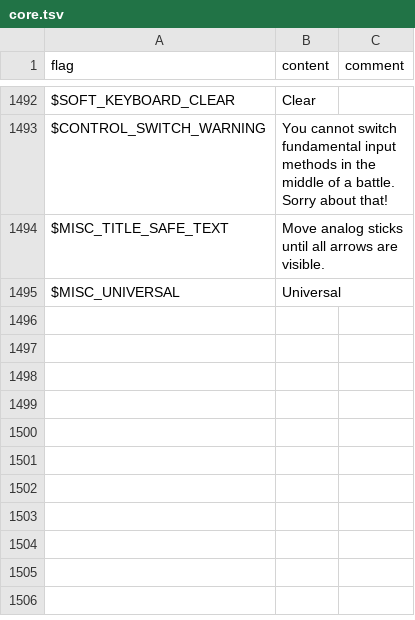
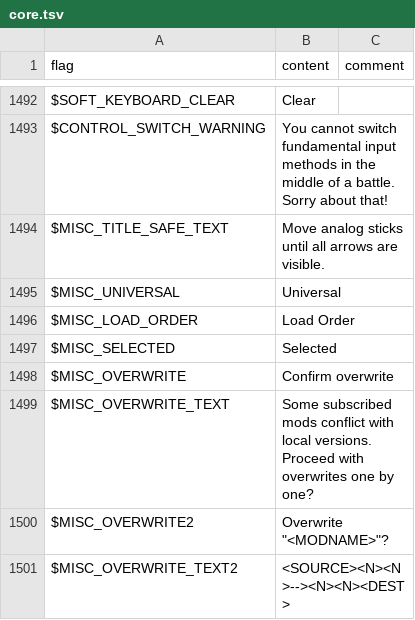
Before and after one commit to larsiusprime/defendersquest-loc, a TSV file: dq1_dx/en-US/core.tsv, drawn as a sheet; only a part is shown, gaps mark what is left out; the diff names each change by its address in the sheet, - before the commit and + after, or states it on an @@ line.

```diff
--- a/dq1_dx/en-US/core.tsv
+++ b/dq1_dx/en-US/core.tsv
+row 1496: $MISC_LOAD_ORDER | Load Order
+row 1497: $MISC_SELECTED | Selected
+row 1498: $MISC_OVERWRITE | Confirm overwrite
+row 1499: $MISC_OVERWRITE_TEXT | Some subscribed mods conflict with local versions. Proceed with overwrites one by one?
+row 1500: $MISC_OVERWRITE2 | Overwrite "<MODNAME>"?
+row 1501: $MISC_OVERWRITE_TEXT2 | <SOURCE><N><N>--><N><N><DEST>
```
Also changed, not shown: dq1_dx/cs-CZ/core.tsv, dq1_dx/de-DE/core.tsv, 5 other files.
